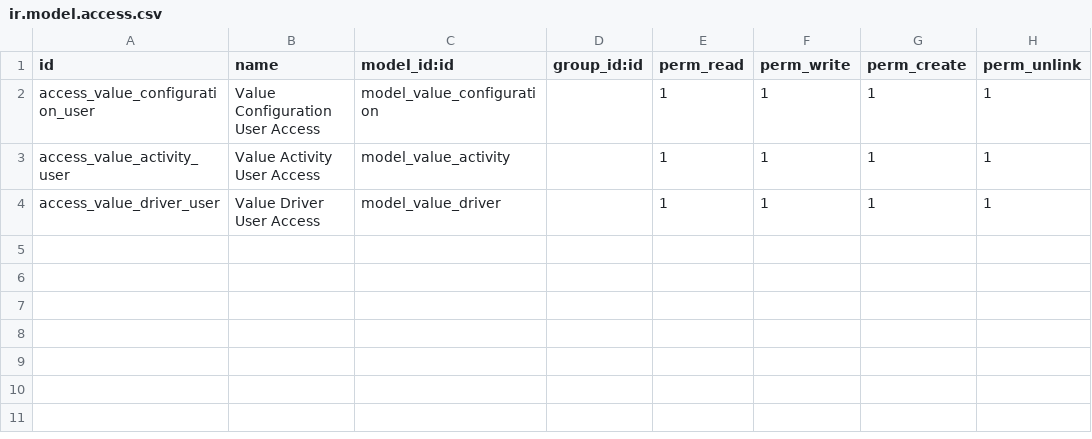
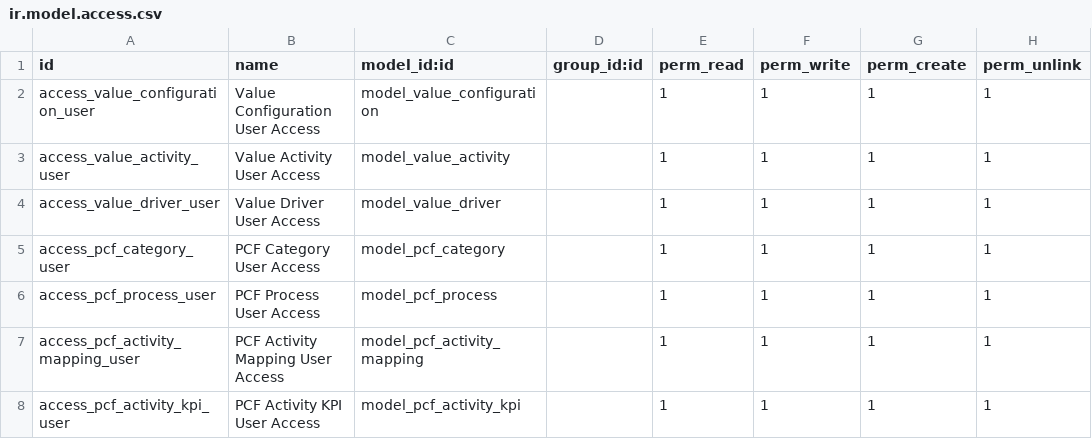
Before and after one commit to ahmed5050it-spec/odoo, a CSV file: addons/value_configuration/security/ir.model.access.csv, drawn as a sheet; the diff names each change by its address in the sheet, - before the commit and + after, or states it on an @@ line.

```diff
--- a/addons/value_configuration/security/ir.model.access.csv
+++ b/addons/value_configuration/security/ir.model.access.csv
+row 5: access_pcf_category_user | PCF Category User Access | model_pcf_category |  | 1 | 1 | 1 | 1
+row 6: access_pcf_process_user | PCF Process User Access | model_pcf_process |  | 1 | 1 | 1 | 1
+row 7: access_pcf_activity_mapping_user | PCF Activity Mapping User Access | model_pcf_activity_mapping |  | 1 | 1 | 1 | 1
+row 8: access_pcf_activity_kpi_user | PCF Activity KPI User Access | model_pcf_activity_kpi |  | 1 | 1 | 1 | 1
```
Also changed, not shown: 9 other files.
